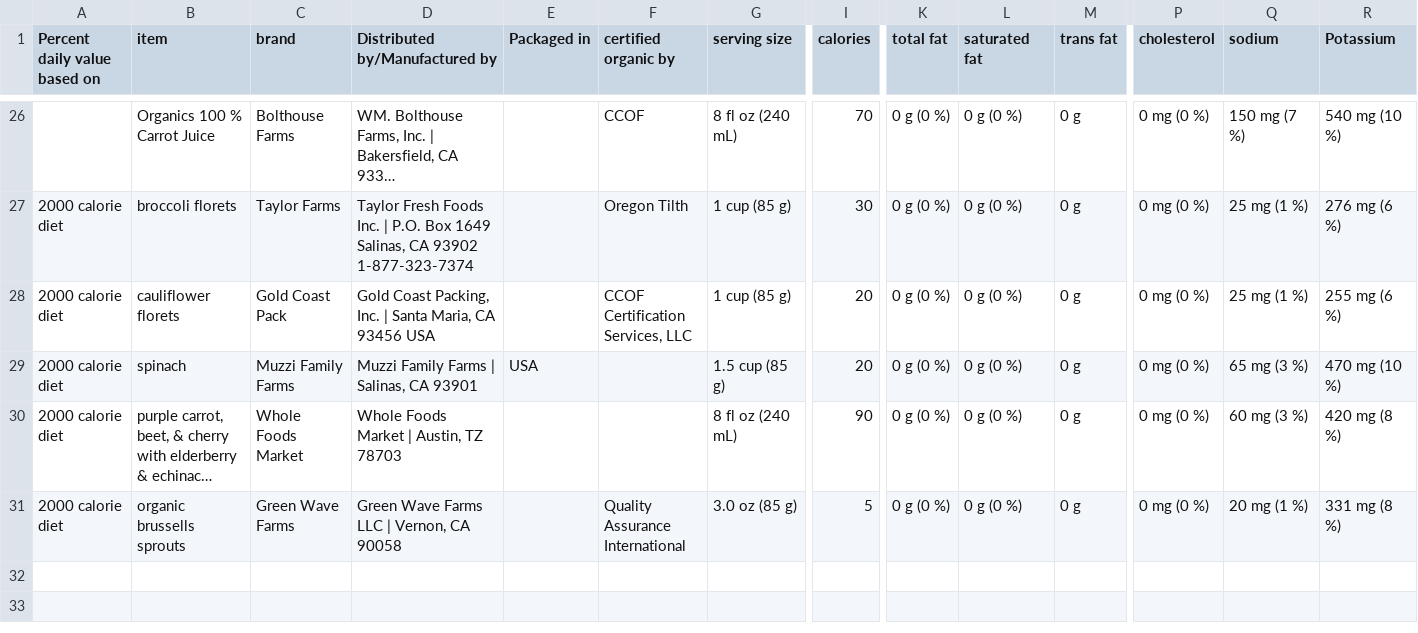
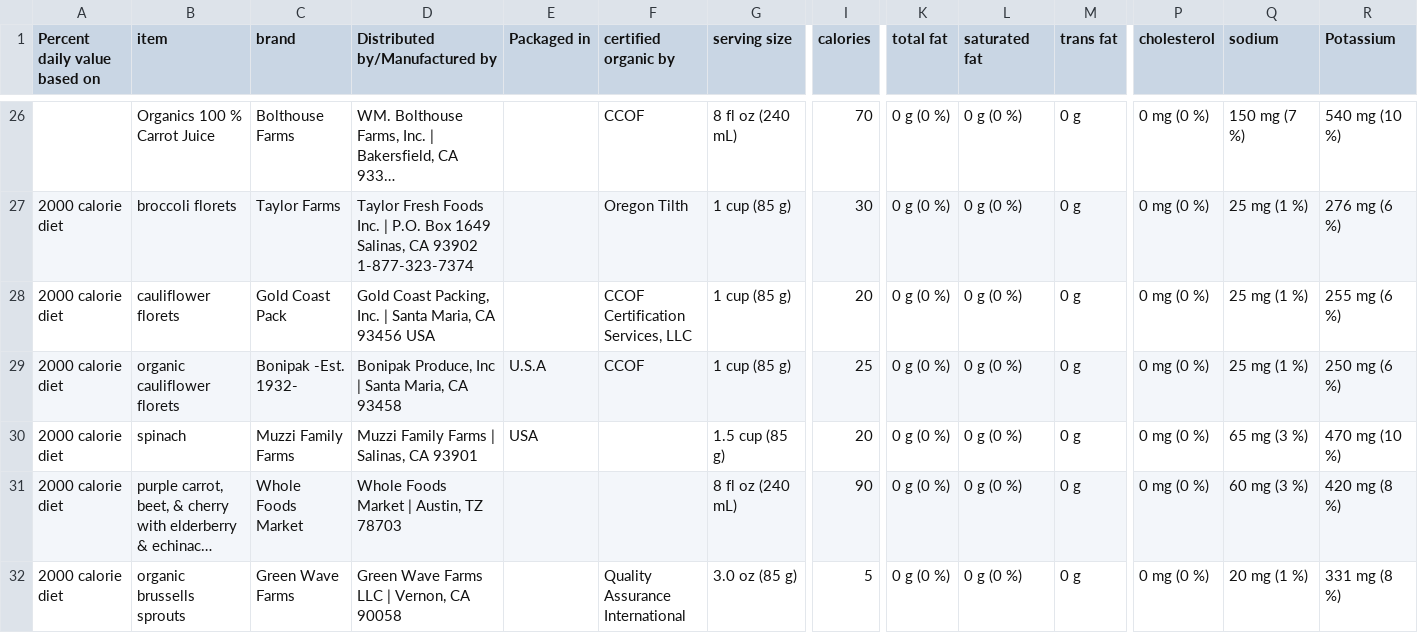
Before and after one commit to Shail-Shouryya/data, a CSV file: nutritionFacts.csv, drawn as a sheet; only a part is shown, gaps mark what is left out; long unchanged cells end in …; rows hold the shown columns only; the diff names each change by its address in the sheet, - before the commit and + after, or states it on an @@ line.

Commit message:
organic cauliflower florets (Bonipak -Est. 1932-)

```diff
--- a/nutritionFacts.csv
+++ b/nutritionFacts.csv
+row 29: 2000 calorie diet | organic cauliflower florets | Bonipak -Est. 1932- | Bonipak Produce, Inc | Santa Maria, CA 93458 | U.S.A | CCOF | 1 cup (85 g) | 25 | 0 g (0 %) | 0 g (0 %) | 0 g | 0 mg (0 %) | 25 mg (1 %) | 250 mg (6 %)
```
